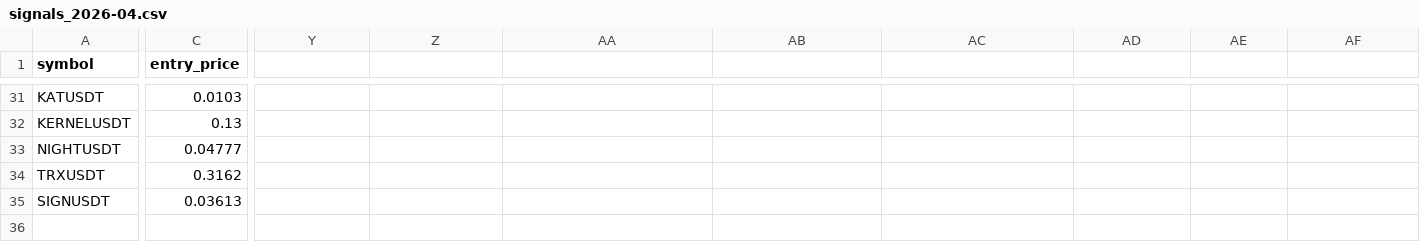
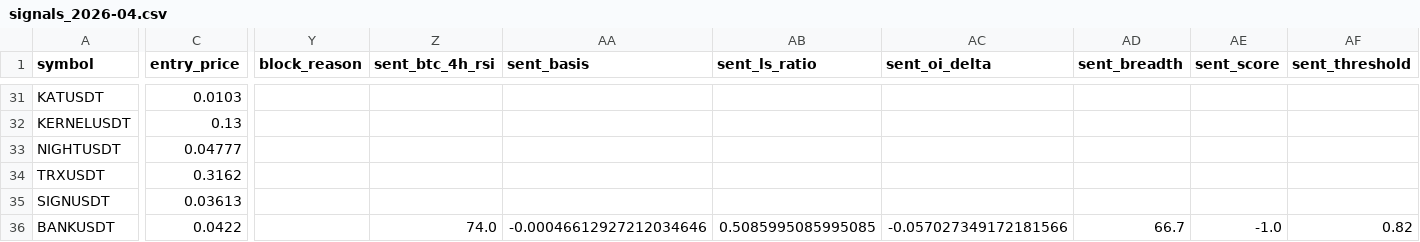
Before and after one commit to ys0911-sudo/cryp4, a CSV file: output/signals_2026-04.csv, drawn as a sheet; only a part is shown, gaps mark what is left out; rows hold the shown columns only; the diff names each change by its address in the sheet, - before the commit and + after, or states it on an @@ line.

Commit message:
Implemented IST time, alerts firing on sentiment score < 0 and telegram bot working

```diff
--- a/output/signals_2026-04.csv
+++ b/output/signals_2026-04.csv
-Y1: (empty)
+Y1: block_reason
-Z1: (empty)
+Z1: sent_btc_4h_rsi
-AA1: (empty)
+AA1: sent_basis
-AB1: (empty)
+AB1: sent_ls_ratio
-AC1: (empty)
+AC1: sent_oi_delta
-AD1: (empty)
+AD1: sent_breadth
-AE1: (empty)
+AE1: sent_score
-AF1: (empty)
+AF1: sent_threshold
+row 36: BANKUSDT | 0.0422 |  | 74.0 | -0.00046612927212034646 | 0.5085995085995085 | -0.057027349172181566 | 66.7 | -1.0 | 0.82
```
Also changed, not shown: output/signals_latest.csv, 4 other files.
